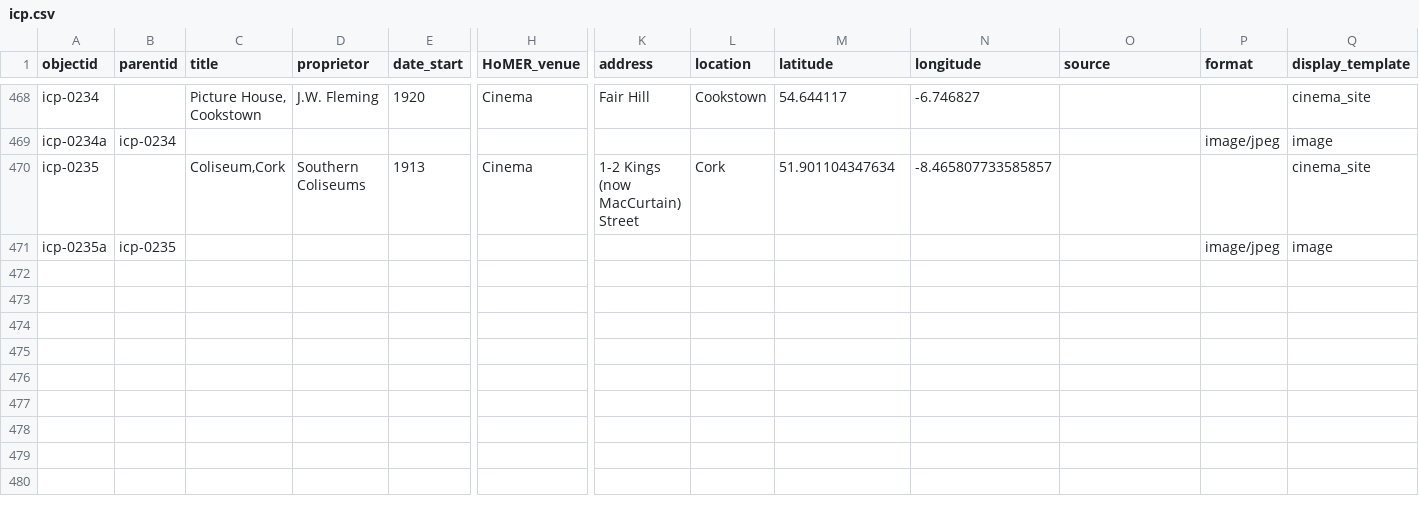
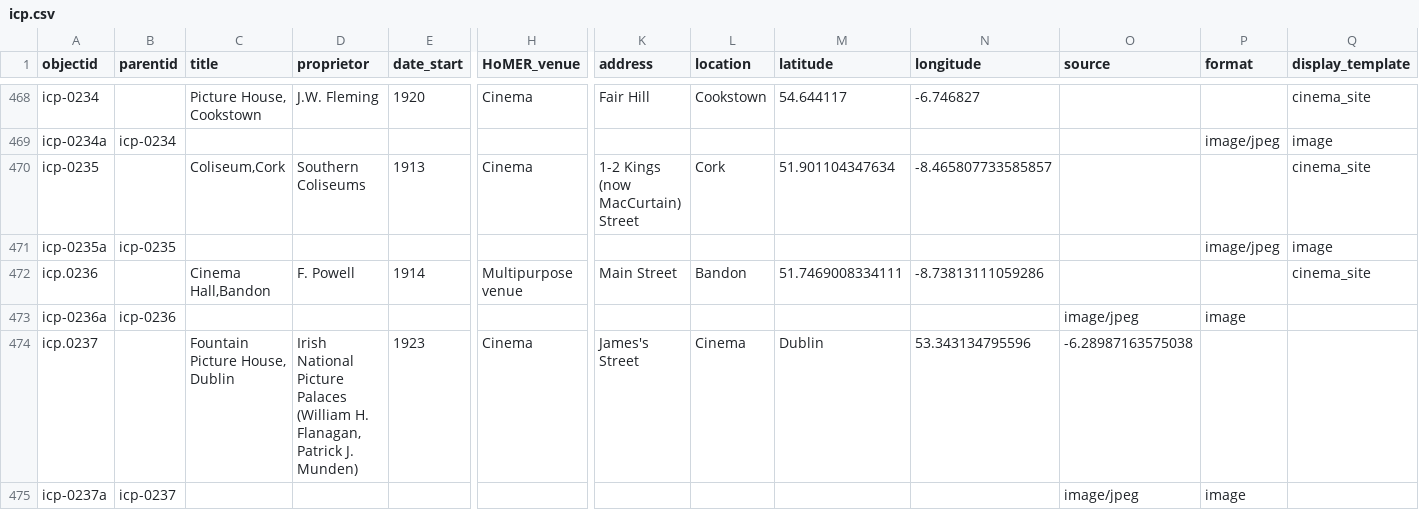
Before and after one commit to evanwill/cinema-template-prototype, a CSV file: _data/icp.csv, drawn as a sheet; only a part is shown, gaps mark what is left out; rows hold the shown columns only; the diff names each change by its address in the sheet, - before the commit and + after, or states it on an @@ line.

Commit message:
Update icp.csv

```diff
--- a/_data/icp.csv
+++ b/_data/icp.csv
+row 472: icp.0236 |  | Cinema Hall,Bandon | F. Powell | 1914 | Multipurpose venue | Main Street | Bandon | 51.7469008334111 | -8.73813111059286 |  |  | cinema_site
+row 473: icp-0236a | icp-0236 |  |  |  |  |  |  |  |  | image/jpeg | image
+row 474: icp.0237 |  | Fountain Picture House, Dublin | Irish National Picture Palaces (William H. Flanagan, Patrick J. Munden) | 1923 | Cinema | James's Street | Cinema | Dublin | 53.343134795596 | -6.28987163575038
+row 475: icp-0237a | icp-0237 |  |  |  |  |  |  |  |  | image/jpeg | image
```
